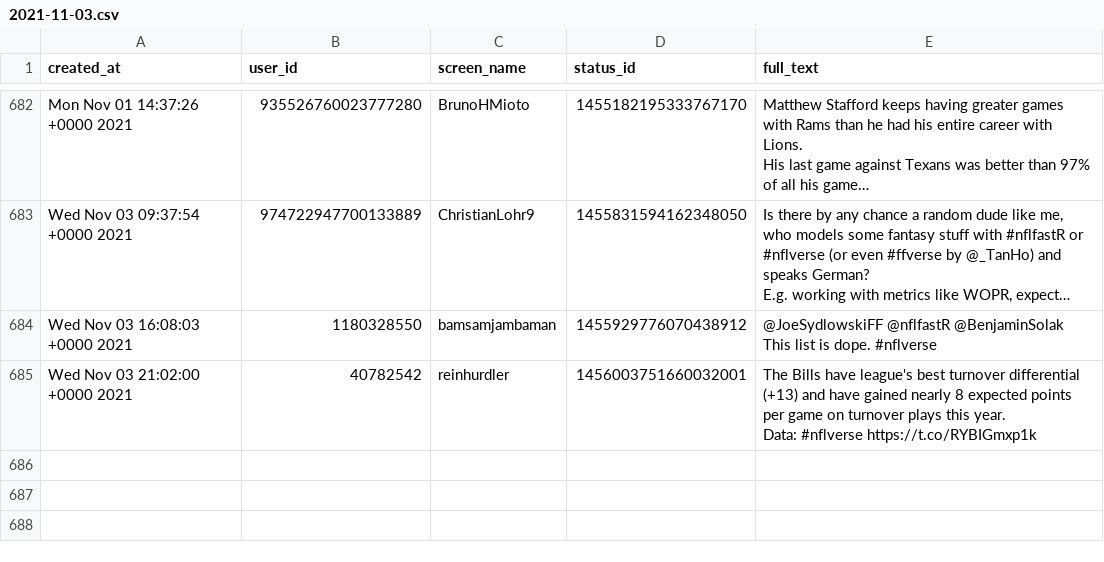
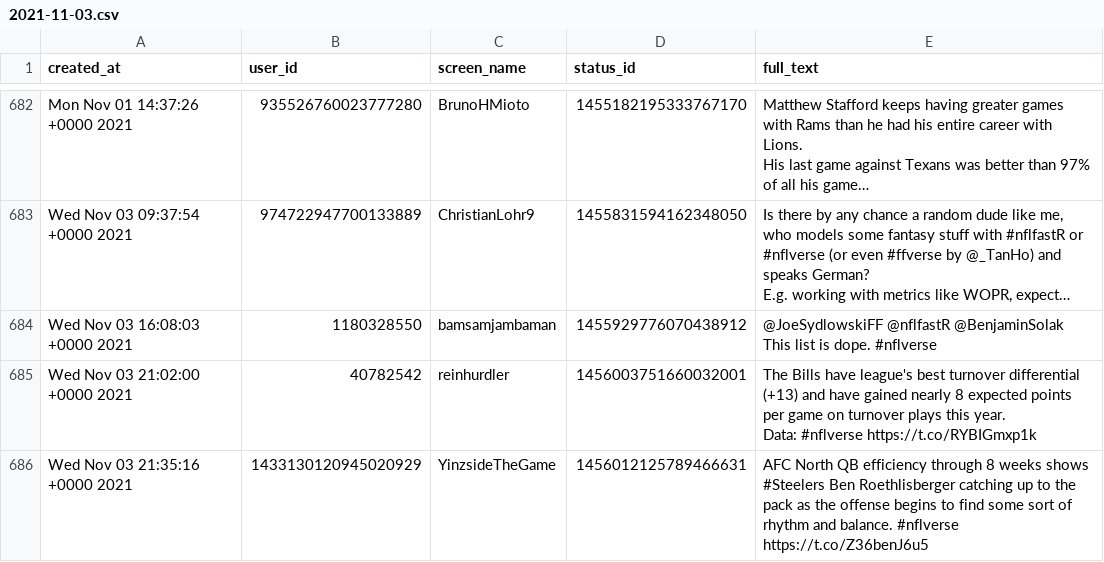
Before and after one commit to nflverse/nflversetweets, a CSV file: data/2021-11-03.csv, drawn as a sheet; only a part is shown, gaps mark what is left out; long unchanged cells end in …; the diff names each change by its address in the sheet, - before the commit and + after, or states it on an @@ line.

```diff
--- a/data/2021-11-03.csv
+++ b/data/2021-11-03.csv
+row 686: Wed Nov 03 21:35:16 +0000 2021 | 1433130120945020929 | YinzsideTheGame | 1456012125789466631 | AFC North QB efficiency through 8 weeks shows #Steelers Ben Roethlisberger catching up to the pack as the offense begins to find some sort of rhythm and balance. #nflverse https://t.co/Z36benJ6u5
```
Also changed, not shown: 1 other file.
